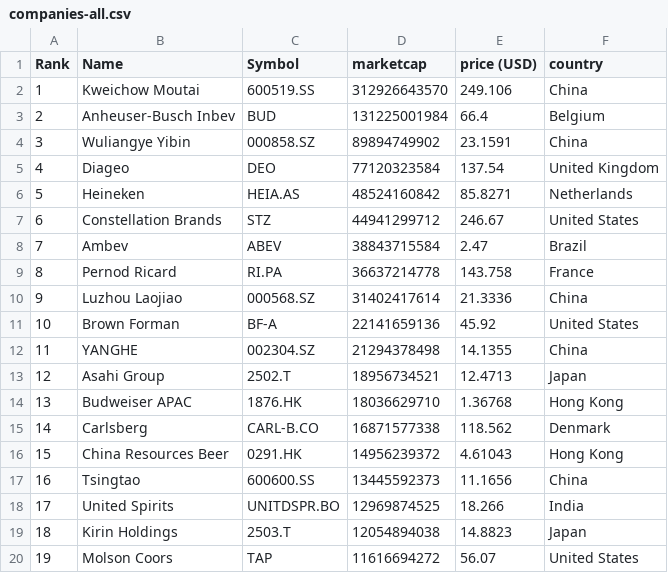
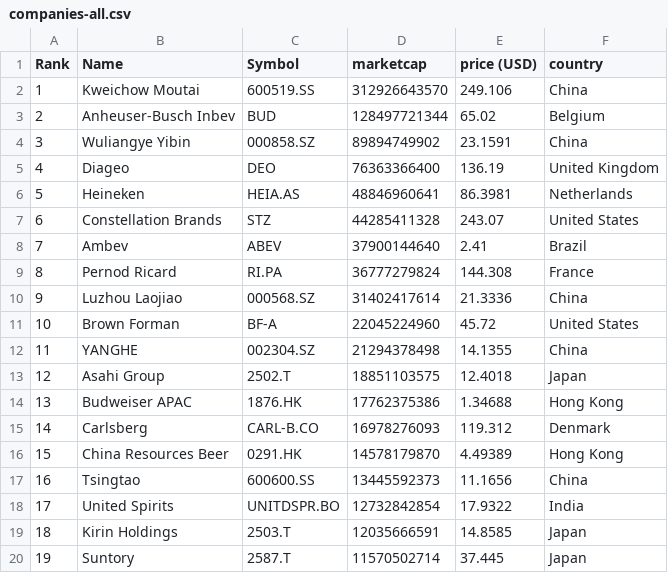
Before and after one commit to Andyflow28/merida-june-6-2024, a CSV file: companies-all.csv, drawn as a sheet; only a part is shown; the diff covers the shown part only.

```diff
--- a/companies-all.csv
+++ b/companies-all.csv
@@ -2,19 +2,19 @@
 "1","Kweichow Moutai","600519.SS","312926643570","249.106","China"
-"2","Anheuser-Busch Inbev","BUD","131225001984","66.4","Belgium"
+"2","Anheuser-Busch Inbev","BUD","128497721344","65.02","Belgium"
 "3","Wuliangye Yibin","000858.SZ","89894749902","23.1591","China"
-"4","Diageo","DEO","77120323584","137.54","United Kingdom"
-"5","Heineken","HEIA.AS","48524160842","85.8271","Netherlands"
-"6","Constellation Brands","STZ","44941299712","246.67","United States"
-"7","Ambev","ABEV","38843715584","2.47","Brazil"
-"8","Pernod Ricard","RI.PA","36637214778","143.758","France"
+"4","Diageo","DEO","76363366400","136.19","United Kingdom"
+"5","Heineken","HEIA.AS","48846960641","86.3981","Netherlands"
+"6","Constellation Brands","STZ","44285411328","243.07","United States"
+"7","Ambev","ABEV","37900144640","2.41","Brazil"
+"8","Pernod Ricard","RI.PA","36777279824","144.308","France"
 "9","Luzhou Laojiao","000568.SZ","31402417614","21.3336","China"
-"10","Brown Forman","BF-A","22141659136","45.92","United States"
+"10","Brown Forman","BF-A","22045224960","45.72","United States"
 "11","YANGHE","002304.SZ","21294378498","14.1355","China"
-"12","Asahi Group","2502.T","18956734521","12.4713","Japan"
-"13","Budweiser APAC","1876.HK","18036629710","1.36768","Hong Kong"
-"14","Carlsberg","CARL-B.CO","16871577338","118.562","Denmark"
-"15","China Resources Beer","0291.HK","14956239372","4.61043","Hong Kong"
+"12","Asahi Group","2502.T","18851103575","12.4018","Japan"
+"13","Budweiser APAC","1876.HK","17762375386","1.34688","Hong Kong"
+"14","Carlsberg","CARL-B.CO","16978276093","119.312","Denmark"
+"15","China Resources Beer","0291.HK","14578179870","4.49389","Hong Kong"
 "16","Tsingtao","600600.SS","13445592373","11.1656","China"
-"17","United Spirits","UNITDSPR.BO","12969874525","18.266","India"
-"18","Kirin Holdings","2503.T","12054894038","14.8823","Japan"
-"19","Molson Coors","TAP","11616694272","56.07","United States"
+"17","United Spirits","UNITDSPR.BO","12732842854","17.9322","India"
+"18","Kirin Holdings","2503.T","12035666591","14.8585","Japan"
+"19","Suntory","2587.T","11570502714","37.445","Japan"
```
Also changed, not shown: 99 edited cells elsewhere in this file, companies_france.csv, companies_germany.csv, 1 other file.
